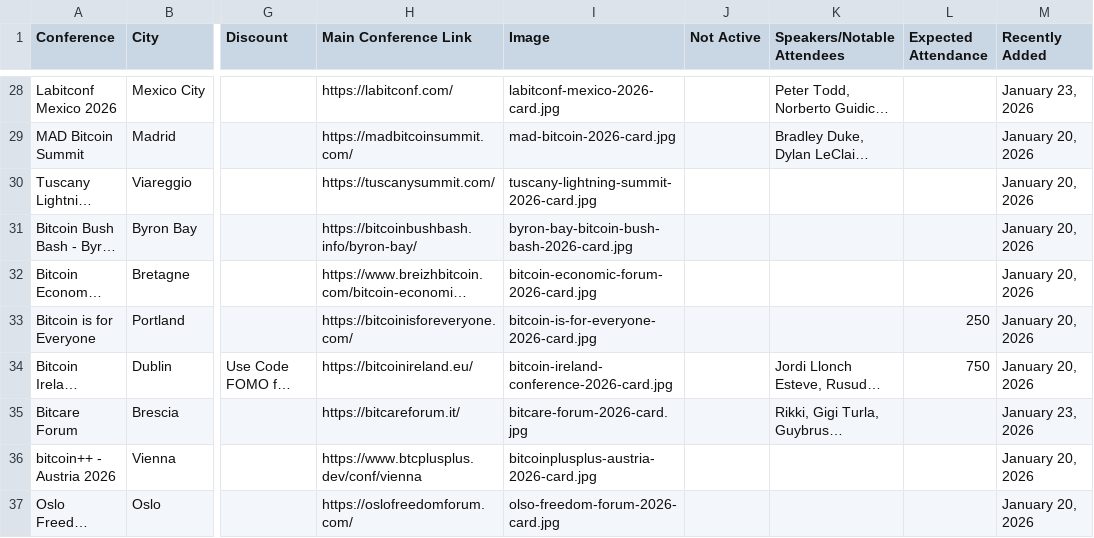
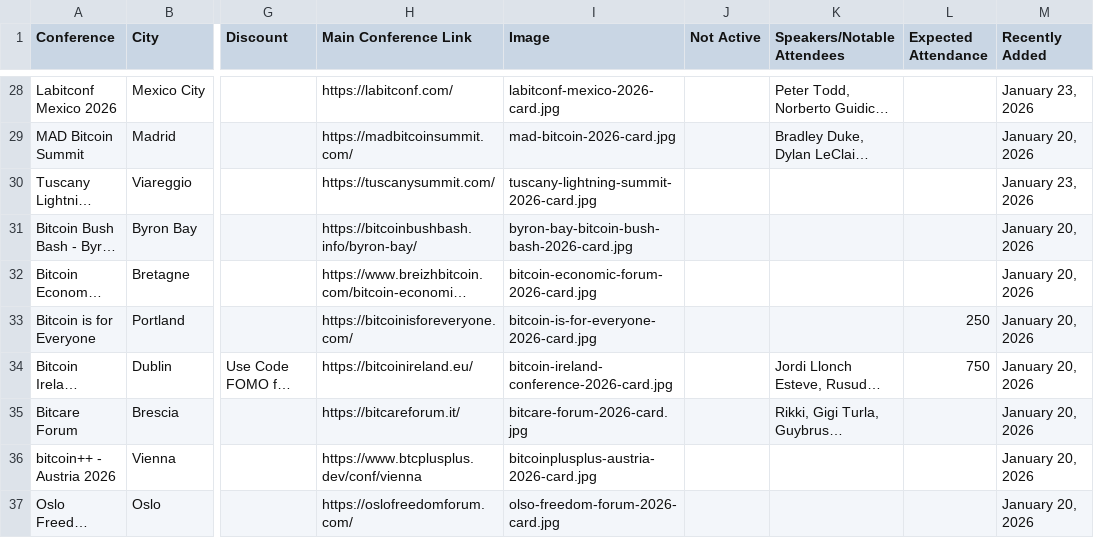
Before and after one commit to goldisdying/proofofconference, a CSV file: Bitcoin Conference List - Sheet1.csv, drawn as a sheet; only a part is shown, gaps mark what is left out; long unchanged cells end in …; the diff names each change by its address in the sheet, - before the commit and + after, or states it on an @@ line.

Commit message:
Add files via upload

```diff
--- a/Bitcoin Conference List - Sheet1.csv
+++ b/Bitcoin Conference List - Sheet1.csv
-M30 (Recently Added): January 20, 2026
+M30 (Recently Added): January 23, 2026
-M35 (Recently Added): January 23, 2026
+M35 (Recently Added): January 20, 2026
```
